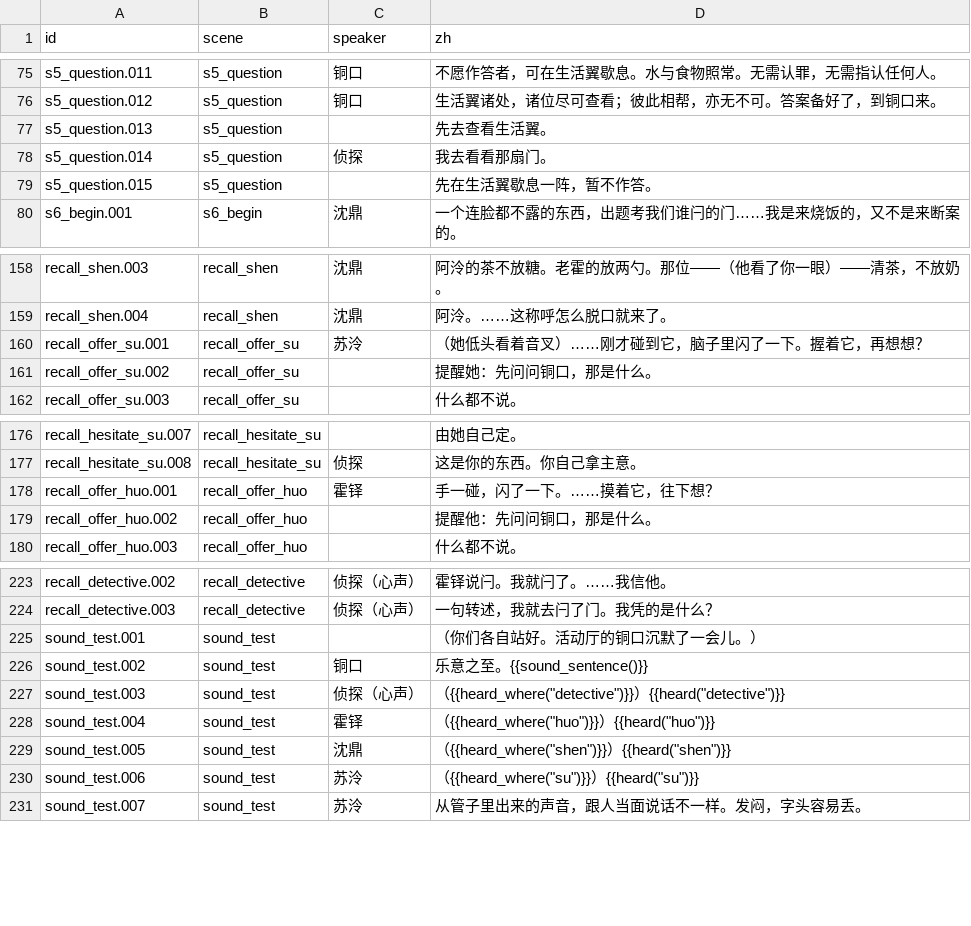
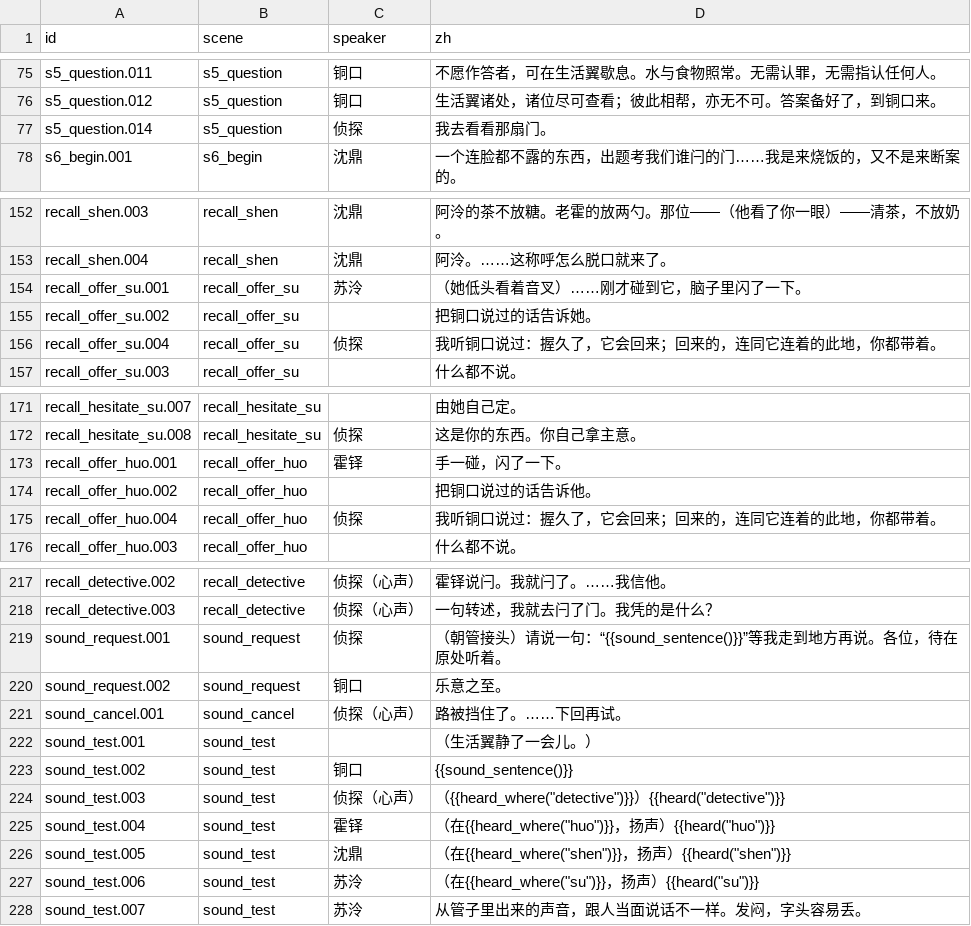
Before and after one commit to OopsYouDiedE/dual_ontology_world_engine, a CSV file: godot_csharp/scenes/Awakening/Script/generated_lines_zh.csv, drawn as a sheet; only a part is shown, gaps mark what is left out; the diff covers the shown part only.

```diff
--- a/godot_csharp/scenes/Awakening/Script/generated_lines_zh.csv
+++ b/godot_csharp/scenes/Awakening/Script/generated_lines_zh.csv
@@ -76,5 +76,3 @@ s5_question.011,s5_question,铜口,不愿作答者，可在生活翼歇息。水
 s5_question.012,s5_question,铜口,生活翼诸处，诸位尽可查看；彼此相帮，亦无不可。答案备好了，到铜口来。
-s5_question.013,s5_question,,先去查看生活翼。
 s5_question.014,s5_question,侦探,我去看看那扇门。
-s5_question.015,s5_question,,先在生活翼歇息一阵，暂不作答。
 s6_begin.001,s6_begin,沈鼎,一个连脸都不露的东西，出题考我们谁闩的门……我是来烧饭的，又不是来断案的。
@@ -159,4 +153,5 @@ recall_shen.003,recall_shen,沈鼎,阿泠的茶不放糖。老霍的放两勺。
 recall_shen.004,recall_shen,沈鼎,阿泠。……这称呼怎么脱口就来了。
-recall_offer_su.001,recall_offer_su,苏泠,（她低头看着音叉）……刚才碰到它，脑子里闪了一下。握着它，再想想？
-recall_offer_su.002,recall_offer_su,,提醒她：先问问铜口，那是什么。
+recall_offer_su.001,recall_offer_su,苏泠,（她低头看着音叉）……刚才碰到它，脑子里闪了一下。
+recall_offer_su.002,recall_offer_su,,把铜口说过的话告诉她。
+recall_offer_su.004,recall_offer_su,侦探,我听铜口说过：握久了，它会回来；回来的，连同它连着的此地，你都带着。
 recall_offer_su.003,recall_offer_su,,什么都不说。
@@ -177,4 +172,5 @@ recall_hesitate_su.007,recall_hesitate_su,,由她自己定。
 recall_hesitate_su.008,recall_hesitate_su,侦探,这是你的东西。你自己拿主意。
-recall_offer_huo.001,recall_offer_huo,霍铎,手一碰，闪了一下。……摸着它，往下想？
-recall_offer_huo.002,recall_offer_huo,,提醒他：先问问铜口，那是什么。
+recall_offer_huo.001,recall_offer_huo,霍铎,手一碰，闪了一下。
+recall_offer_huo.002,recall_offer_huo,,把铜口说过的话告诉他。
+recall_offer_huo.004,recall_offer_huo,侦探,我听铜口说过：握久了，它会回来；回来的，连同它连着的此地，你都带着。
 recall_offer_huo.003,recall_offer_huo,,什么都不说。
@@ -224,8 +218,11 @@ recall_detective.002,recall_detective,侦探（心声）,霍铎说闩。我就
 recall_detective.003,recall_detective,侦探（心声）,一句转述，我就去闩了门。我凭的是什么？
-sound_test.001,sound_test,,（你们各自站好。活动厅的铜口沉默了一会儿。）
-sound_test.002,sound_test,铜口,乐意之至。{{sound_sentence()}}
+sound_request.001,sound_request,侦探,（朝管接头）请说一句：“{{sound_sentence()}}”等我走到地方再说。各位，待在原处听着。
+sound_request.002,sound_request,铜口,乐意之至。
+sound_cancel.001,sound_cancel,侦探（心声）,路被挡住了。……下回再试。
+sound_test.001,sound_test,,（生活翼静了一会儿。）
+sound_test.002,sound_test,铜口,{{sound_sentence()}}
 sound_test.003,sound_test,侦探（心声）,"（{{heard_where(""detective"")}}）{{heard(""detective"")}}"
-sound_test.004,sound_test,霍铎,"（{{heard_where(""huo"")}}）{{heard(""huo"")}}"
-sound_test.005,sound_test,沈鼎,"（{{heard_where(""shen"")}}）{{heard(""shen"")}}"
-sound_test.006,sound_test,苏泠,"（{{heard_where(""su"")}}）{{heard(""su"")}}"
+sound_test.004,sound_test,霍铎,"（在{{heard_where(""huo"")}}，扬声）{{heard(""huo"")}}"
+sound_test.005,sound_test,沈鼎,"（在{{heard_where(""shen"")}}，扬声）{{heard(""shen"")}}"
+sound_test.006,sound_test,苏泠,"（在{{heard_where(""su"")}}，扬声）{{heard(""su"")}}"
 sound_test.007,sound_test,苏泠,从管子里出来的声音，跟人当面说话不一样。发闷，字头容易丢。
```
Also changed, not shown: 12 removed rows and 14 edited cells elsewhere in this file, 15 other files.
